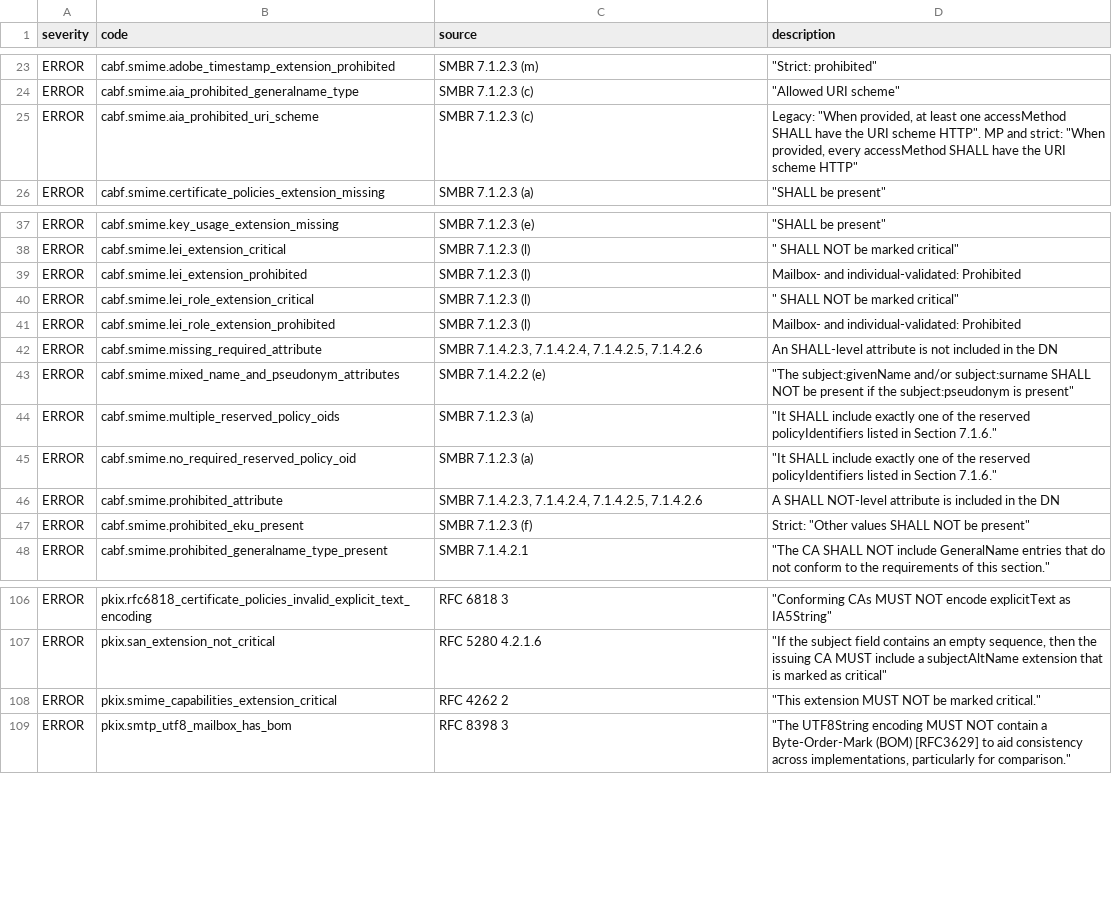
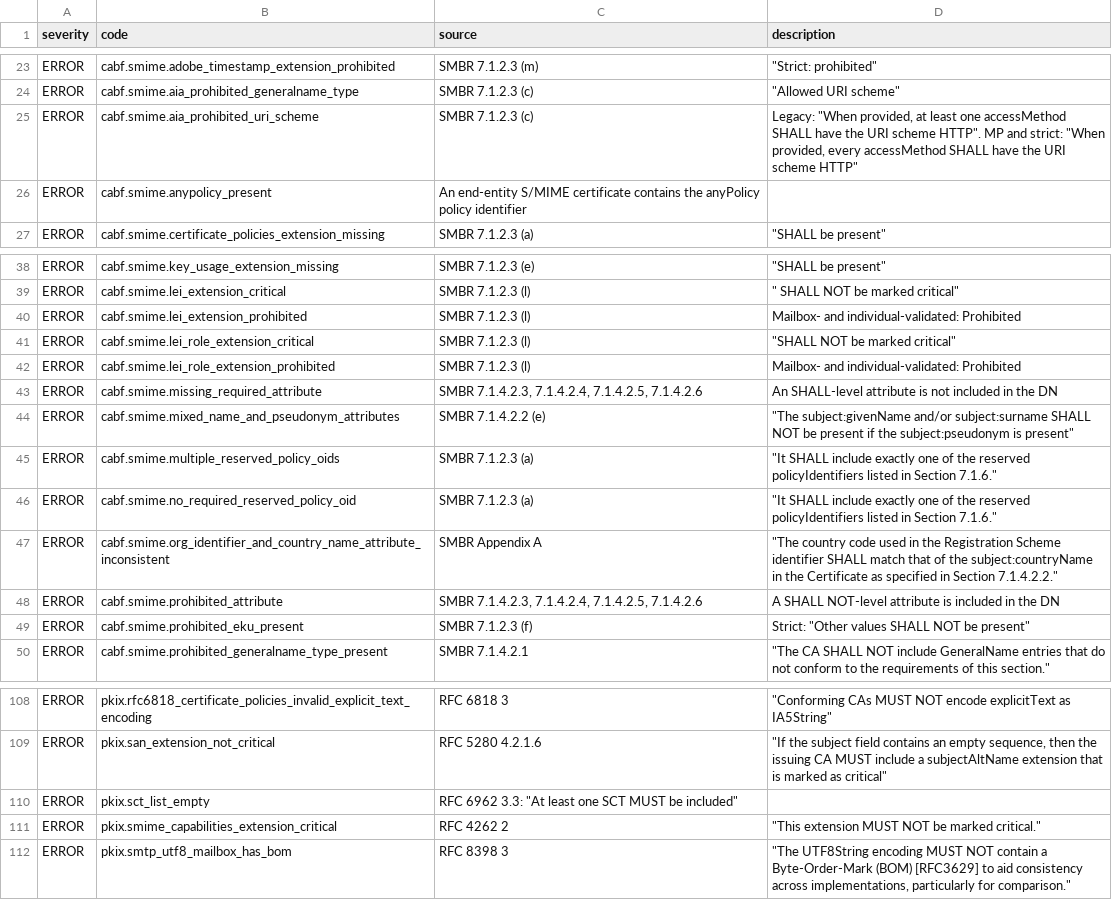
Before and after one commit to digicert/pkilint, a CSV file: pkilint/cabf/smime/finding_metadata.csv, drawn as a sheet; only a part is shown, gaps mark what is left out.

```diff
--- a/pkilint/cabf/smime/finding_metadata.csv
+++ b/pkilint/cabf/smime/finding_metadata.csv
@@ -25,2 +25,3 @@ ERROR,cabf.smime.aia_prohibited_generalname_type,SMBR 7.1.2.3 (c),"""Allowed URI
 ERROR,cabf.smime.aia_prohibited_uri_scheme,SMBR 7.1.2.3 (c),"Legacy: ""When provided, at least one accessMethod SHALL have the URI scheme HTTP"". MP and strict: ""When provided, every accessMethod SHALL have the URI scheme HTTP"""
+ERROR,cabf.smime.anypolicy_present,"An end-entity S/MIME certificate contains the anyPolicy policy identifier"
 ERROR,cabf.smime.certificate_policies_extension_missing,SMBR 7.1.2.3 (a),"""SHALL be present"""
@@ -39,3 +40,3 @@ ERROR,cabf.smime.lei_extension_critical,SMBR 7.1.2.3 (l),""" SHALL NOT be marked
 ERROR,cabf.smime.lei_extension_prohibited,SMBR 7.1.2.3 (l),Mailbox- and individual-validated: Prohibited
-ERROR,cabf.smime.lei_role_extension_critical,SMBR 7.1.2.3 (l),""" SHALL NOT be marked critical"""
+ERROR,cabf.smime.lei_role_extension_critical,SMBR 7.1.2.3 (l),"""SHALL NOT be marked critical"""
 ERROR,cabf.smime.lei_role_extension_prohibited,SMBR 7.1.2.3 (l),Mailbox- and individual-validated: Prohibited
@@ -45,2 +46,3 @@ ERROR,cabf.smime.multiple_reserved_policy_oids,SMBR 7.1.2.3 (a),"""It SHALL incl
 ERROR,cabf.smime.no_required_reserved_policy_oid,SMBR 7.1.2.3 (a),"""It SHALL include exactly one of the reserved policyIdentifiers listed in Section 7.1.6."""
+ERROR,cabf.smime.org_identifier_and_country_name_attribute_inconsistent, SMBR Appendix A,"""The country code used in the Registration Scheme identifier SHALL match that of the subject:countryName in the Certificate as specified in Section 7.1.4.2.2."""
 ERROR,cabf.smime.prohibited_attribute,"SMBR 7.1.4.2.3, 7.1.4.2.4, 7.1.4.2.5, 7.1.4.2.6",A SHALL NOT-level attribute is included in the DN
@@ -107,2 +109,3 @@ ERROR,pkix.rfc6818_certificate_policies_invalid_explicit_text_encoding,RFC 6818
 ERROR,pkix.san_extension_not_critical,RFC 5280 4.2.1.6,"""If the subject field contains an empty sequence, then the issuing CA MUST include a subjectAltName extension that is marked as critical"""
+ERROR,pkix.sct_list_empty,"RFC 6962 3.3: ""At least one SCT MUST be included"""
 ERROR,pkix.smime_capabilities_extension_critical,RFC 4262 2,"""This extension MUST NOT be marked critical."""
```
Also changed, not shown: pkilint/cabf/serverauth/finding_metadata.csv, 43 other files.
